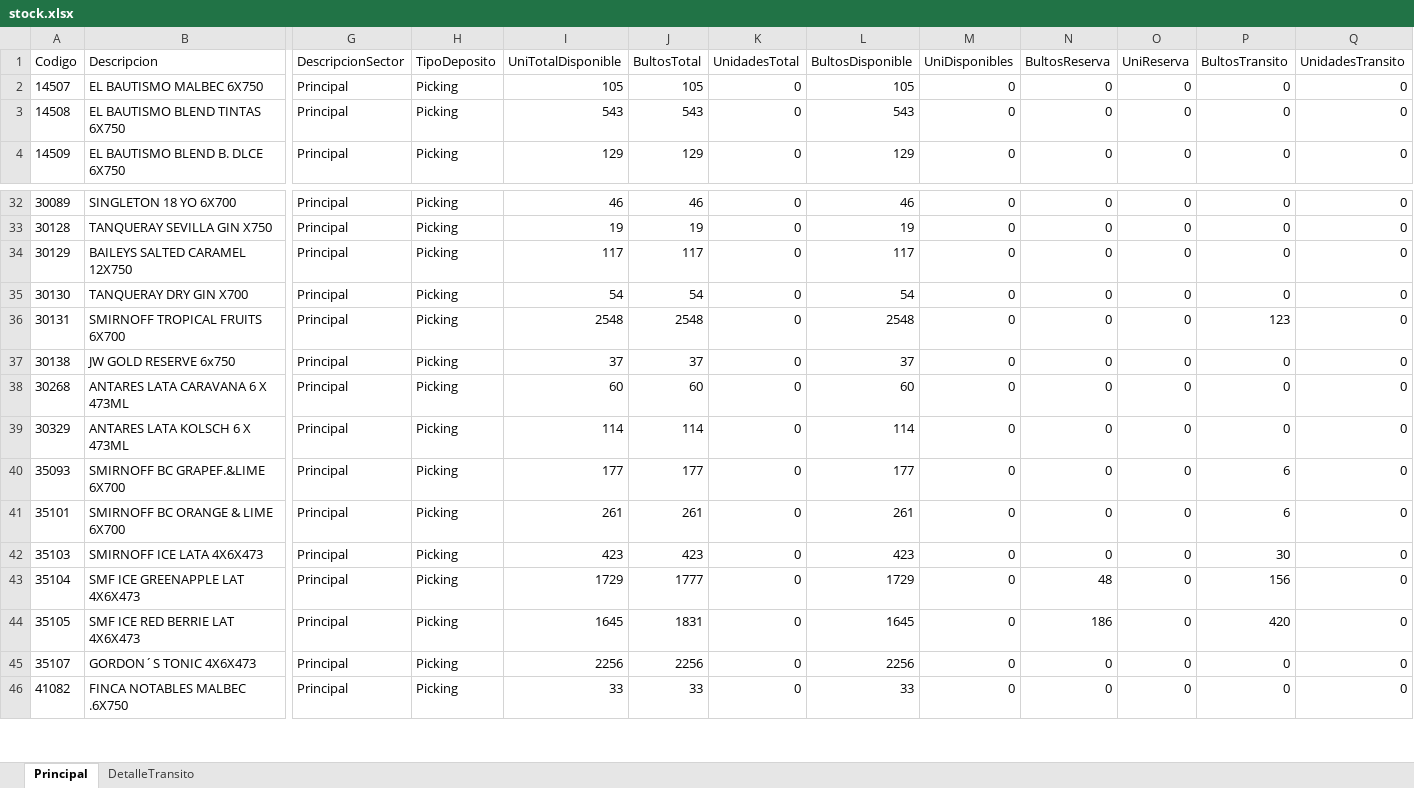
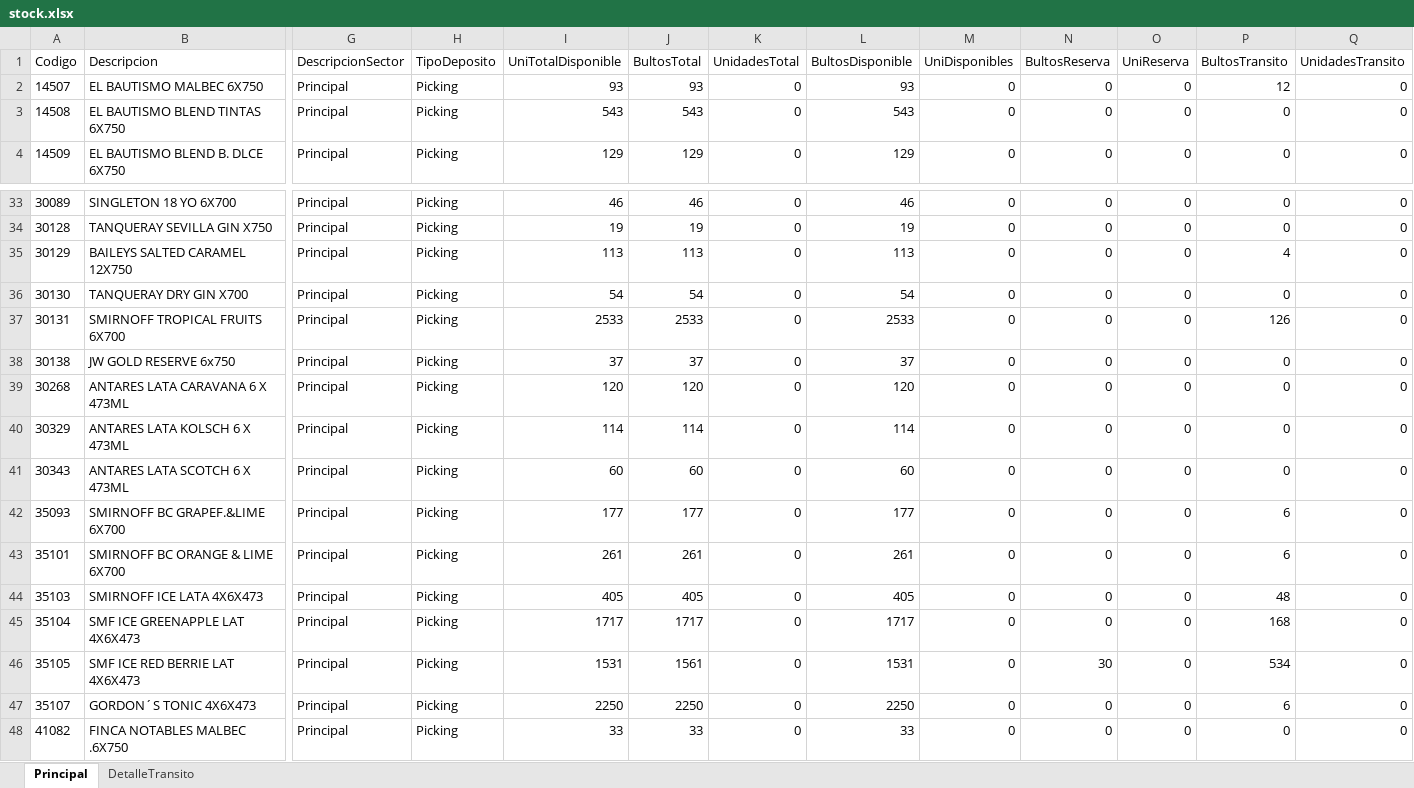
Before and after one commit to matiastorrespyp/orbit-matinal-penaflor, an Excel workbook: 01_INPUTS/Stock/stock.xlsx, sheet Principal, drawn as a sheet; only a part is shown, gaps mark what is left out; values as stored, in another font and other column widths than the file's, no borders; table styles not drawn; addresses are those after the commit; rows hold the shown columns only; the diff covers the shown part only; the diff names each change by its address in the sheet, - before the commit and + after, or states it on an @@ line.

```diff
--- a/01_INPUTS/Stock/stock.xlsx (sheet Principal)
+++ b/01_INPUTS/Stock/stock.xlsx (sheet Principal)
-I2 (UniTotalDisponible): 105
+I2 (UniTotalDisponible): 93
-J2 (BultosTotal): 105
+J2 (BultosTotal): 93
-L2 (BultosDisponible): 105
+L2 (BultosDisponible): 93
-P2 (BultosTransito): 0
+P2 (BultosTransito): 12
-I35 (UniTotalDisponible): 117
+I35 (UniTotalDisponible): 113
-J35 (BultosTotal): 117
+J35 (BultosTotal): 113
-L35 (BultosDisponible): 117
+L35 (BultosDisponible): 113
-P35 (BultosTransito): 0
+P35 (BultosTransito): 4
-I37 (UniTotalDisponible): 2548
+I37 (UniTotalDisponible): 2533
-J37 (BultosTotal): 2548
+J37 (BultosTotal): 2533
-L37 (BultosDisponible): 2548
+L37 (BultosDisponible): 2533
-P37 (BultosTransito): 123
+P37 (BultosTransito): 126
-I39 (UniTotalDisponible): 60
+I39 (UniTotalDisponible): 120
-J39 (BultosTotal): 60
+J39 (BultosTotal): 120
-L39 (BultosDisponible): 60
+L39 (BultosDisponible): 120
+row 41: 30343 | ANTARES LATA SCOTCH 6 X 473ML | Principal | Picking | 60 | 60 | 0 | 60 | 0 | 0 | 0 | 0 | 0
-I44 (UniTotalDisponible): 423
+I44 (UniTotalDisponible): 405
-J44 (BultosTotal): 423
+J44 (BultosTotal): 405
-L44 (BultosDisponible): 423
+L44 (BultosDisponible): 405
-P44 (BultosTransito): 30
+P44 (BultosTransito): 48
-I45 (UniTotalDisponible): 1729
+I45 (UniTotalDisponible): 1717
-J45 (BultosTotal): 1777
+J45 (BultosTotal): 1717
-L45 (BultosDisponible): 1729
+L45 (BultosDisponible): 1717
-N45 (BultosReserva): 48
+N45 (BultosReserva): 0
-P45 (BultosTransito): 156
+P45 (BultosTransito): 168
-I46 (UniTotalDisponible): 1645
+I46 (UniTotalDisponible): 1531
-J46 (BultosTotal): 1831
+J46 (BultosTotal): 1561
-L46 (BultosDisponible): 1645
+L46 (BultosDisponible): 1531
-N46 (BultosReserva): 186
+N46 (BultosReserva): 30
-P46 (BultosTransito): 420
+P46 (BultosTransito): 534
-I47 (UniTotalDisponible): 2256
+I47 (UniTotalDisponible): 2250
-J47 (BultosTotal): 2256
+J47 (BultosTotal): 2250
-L47 (BultosDisponible): 2256
+L47 (BultosDisponible): 2250
-P47 (BultosTransito): 0
+P47 (BultosTransito): 6
```
Also changed, not shown: 4 added rows and 313 edited cells elsewhere in this sheet, sheet DetalleTransito, 01_INPUTS/Stock/stock_VSB_Cuyo.xlsx, 01_INPUTS/resultado.xlsx, 23 other files.
